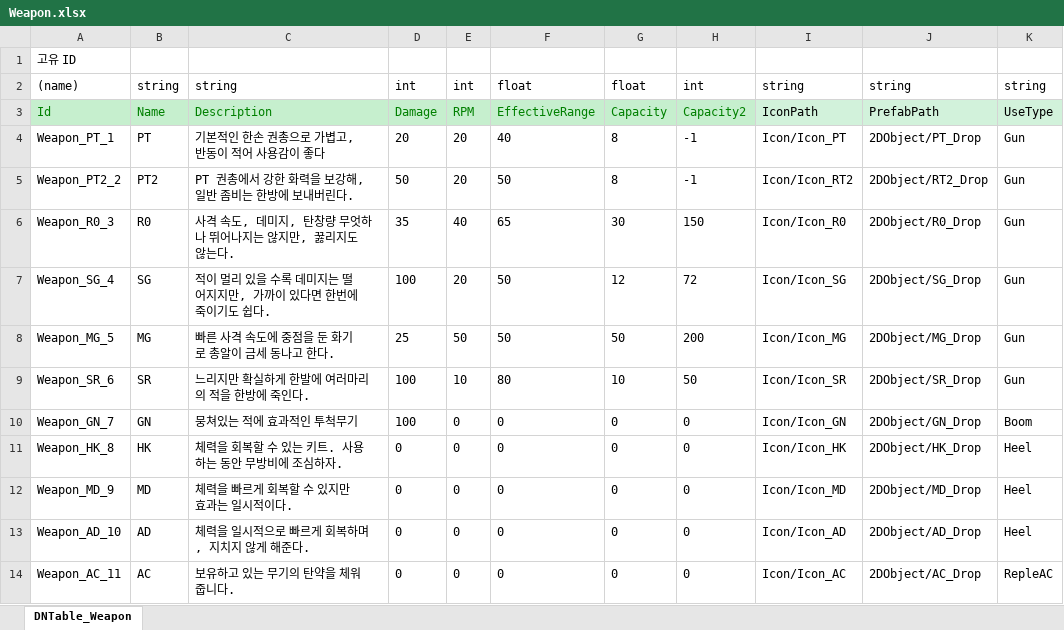
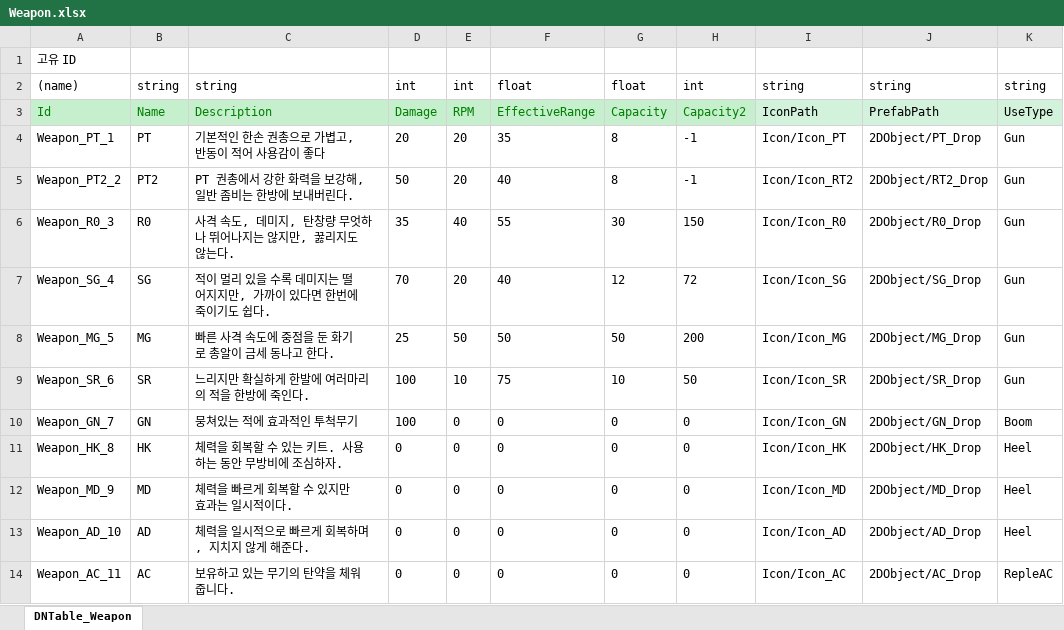
Before and after one commit to syh4228/Unity2Dproject, an Excel workbook: JsonConverter/ExcelFiles/Weapon.xlsx, sheet DNTable_Weapon, drawn as a sheet; only a part is shown; values as stored, in another font and other column widths than the file's, no borders; the diff names each change by its address in the sheet, - before the commit and + after, or states it on an @@ line.

```diff
--- a/JsonConverter/ExcelFiles/Weapon.xlsx (sheet DNTable_Weapon)
+++ b/JsonConverter/ExcelFiles/Weapon.xlsx (sheet DNTable_Weapon)
-F4: 40
+F4: 35
-F5: 50
+F5: 40
-F6: 65
+F6: 55
-D7: 100
+D7: 70
-F7: 50
+F7: 40
-F9: 80
+F9: 75
```
Also changed, not shown: 4 other files.
